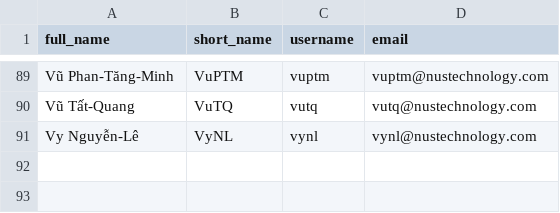
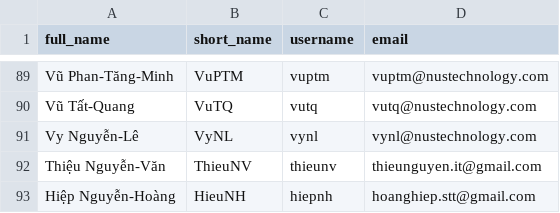
Before and after one commit to thieung/nus-wc2022, a CSV file: db/data/euro2020/staffs.csv, drawn as a sheet; only a part is shown, gaps mark what is left out.

Commit message:
Update data for Euro 2020

```diff
--- a/db/data/euro2020/staffs.csv
+++ b/db/data/euro2020/staffs.csv
@@ -91 +91,3 @@ Vũ Tất-Quang,VuTQ,vutq,vutq@nustechnology.com
 Vy Nguyễn-Lê,VyNL,vynl,vynl@nustechnology.com
+Thiệu Nguyễn-Văn,ThieuNV,thieunv,thieunguyen.it@gmail.com
+Hiệp Nguyễn-Hoàng,HieuNH,hiepnh,hoanghiep.stt@gmail.com
```
Also changed, not shown: db/data/euro2020/matches.csv, db/data/euro2020/teams.csv, 16 other files.
